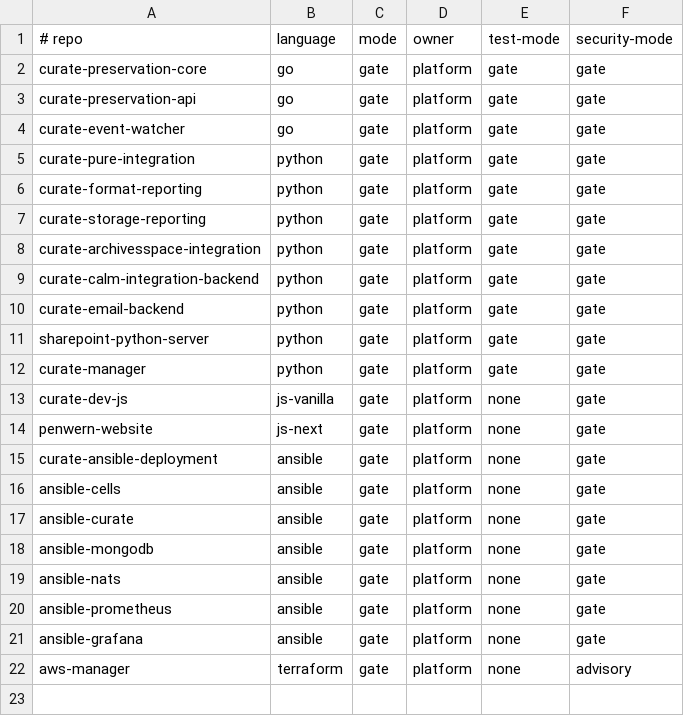
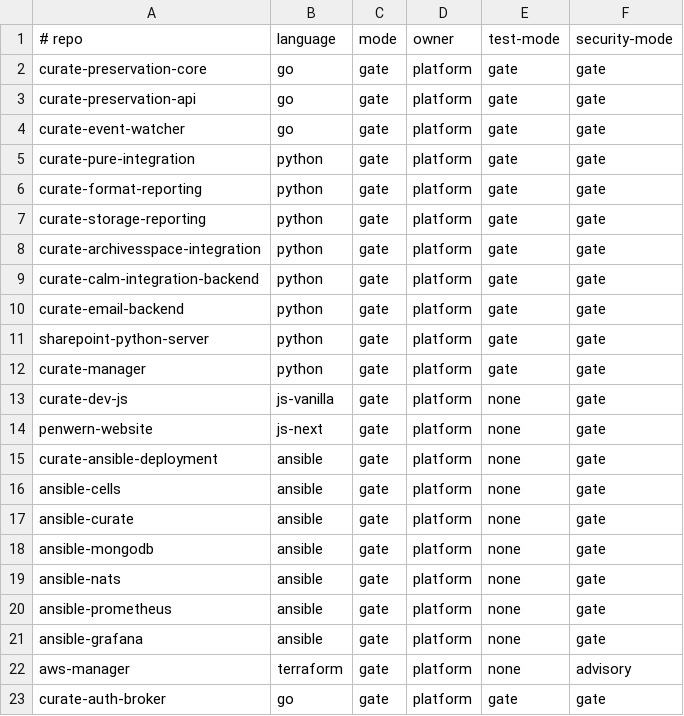
Before and after one commit to penwern/penwern-ci, a TSV file: registry.tsv, drawn as a sheet; the diff names each change by its address in the sheet, - before the commit and + after, or states it on an @@ line.

Commit message:
Onboard curate-auth-broker at gate on all three tiers
The broker had no remote, so it was invisible to every org-wide audit and
had no CI, no Dependabot and no registry row.

Register it as go/gate/gate/gate rather than starting at advisory:
golangci-lint at the pinned version, go test -race, govulncheck, gitleaks
and trivy config are all clean on the repo as it stands, so there is
nothing to soften.

```diff
--- a/registry.tsv
+++ b/registry.tsv
+row 23: curate-auth-broker | go | gate | platform | gate | gate
```
Also changed, not shown: 1 other file.
